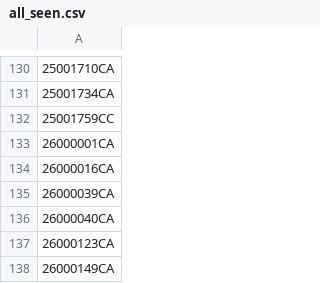
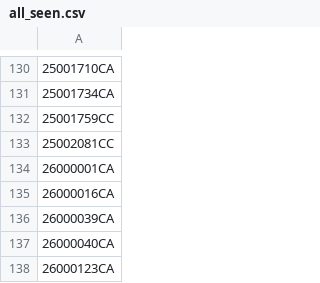
Before and after one commit to figlesias7/realforeclose-charlotte, a CSV file: data/all_seen.csv, drawn as a sheet; only a part is shown, gaps mark what is left out; the shorter side is filled out with more unchanged rows; the diff names each change by its address in the sheet, - before the commit and + after, or states it on an @@ line.

```diff
--- a/data/all_seen.csv
+++ b/data/all_seen.csv
+row 133: 25002081CC
```
Also changed, not shown: data/event_log.csv, 3 other files.
